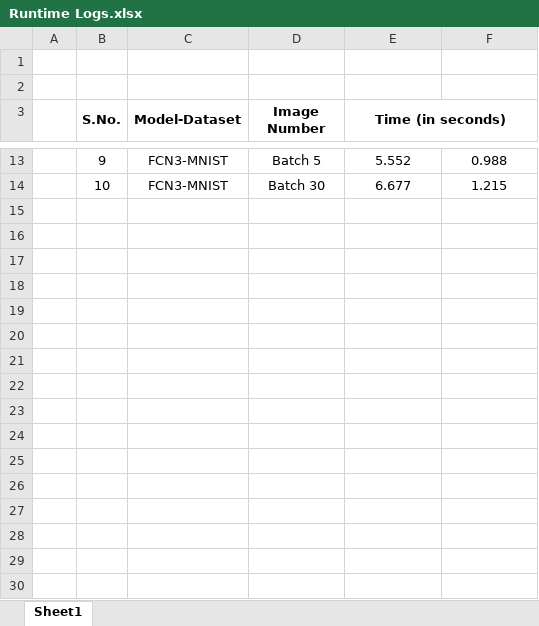
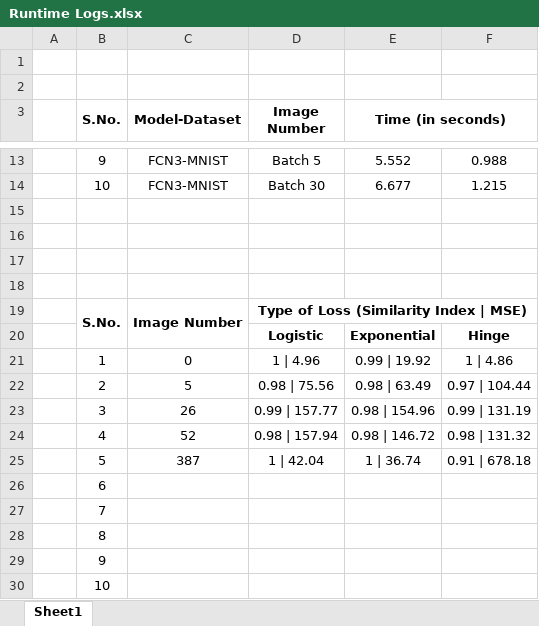
Before and after one commit to yuvrajchaudhry/egap, an Excel workbook: Runtime Logs.xlsx, sheet Sheet1, drawn as a sheet; only a part is shown, gaps mark what is left out; values as stored, in another font and other column widths than the file's, no borders; the diff names each change by its address in the sheet, - before the commit and + after, or states it on an @@ line.

```diff
--- a/Runtime Logs.xlsx (sheet Sheet1)
+++ b/Runtime Logs.xlsx (sheet Sheet1)
+row 15: (empty)
+row 16: (empty)
+row 17: (empty)
+row 18: (empty)
+row 19:  | S.No. | Image Number | Type of Loss (Similarity Index | MSE)
+row 20:  |  |  | Logistic | Exponential | Hinge
+row 21:  | 1 | 0 | 1 | 4.96 | 0.99 | 19.92 | 1 | 4.86
+row 22:  | 2 | 5 | 0.98 | 75.56 | 0.98 | 63.49 | 0.97 | 104.44
+row 23:  | 3 | 26 | 0.99 | 157.77 | 0.98 | 154.96 | 0.99 | 131.19
+row 24:  | 4 | 52 | 0.98 | 157.94 | 0.98 | 146.72 | 0.98 | 131.32
+row 25:  | 5 | 387 | 1 | 42.04 | 1 | 36.74 | 0.91 | 678.18
+row 26:  | 6
+row 27:  | 7
+row 28:  | 8
+row 29:  | 9
+row 30:  | 10
```
Also changed, not shown: 6 other files.
